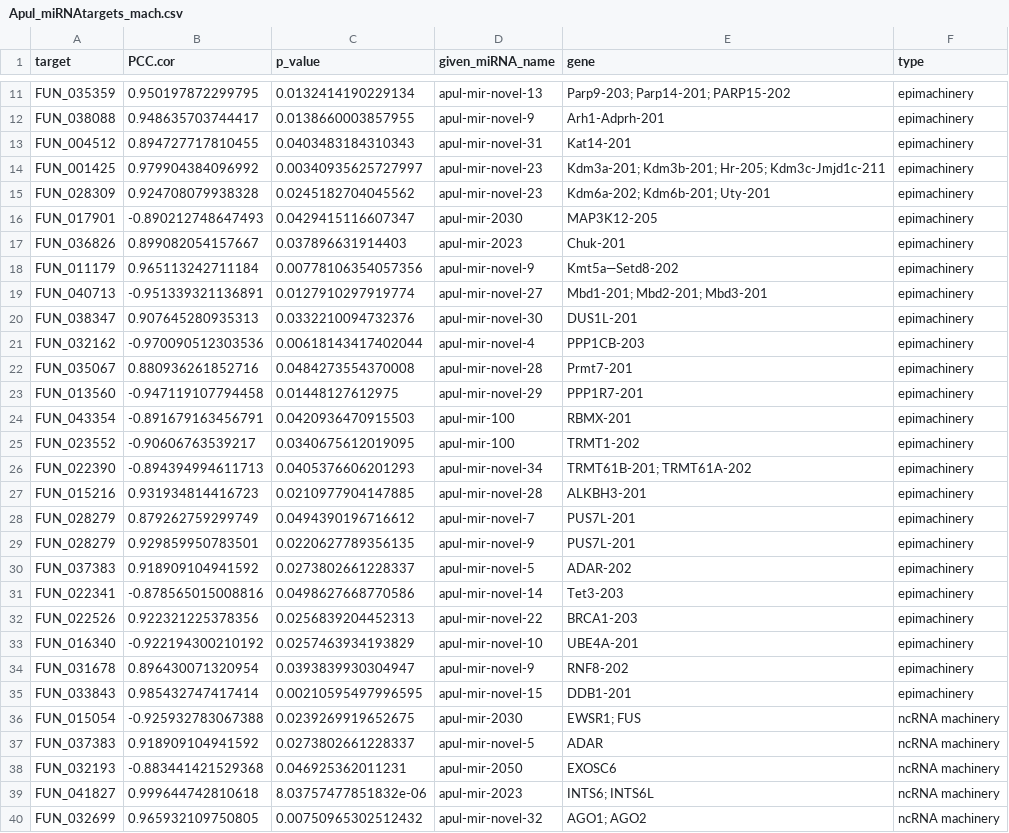
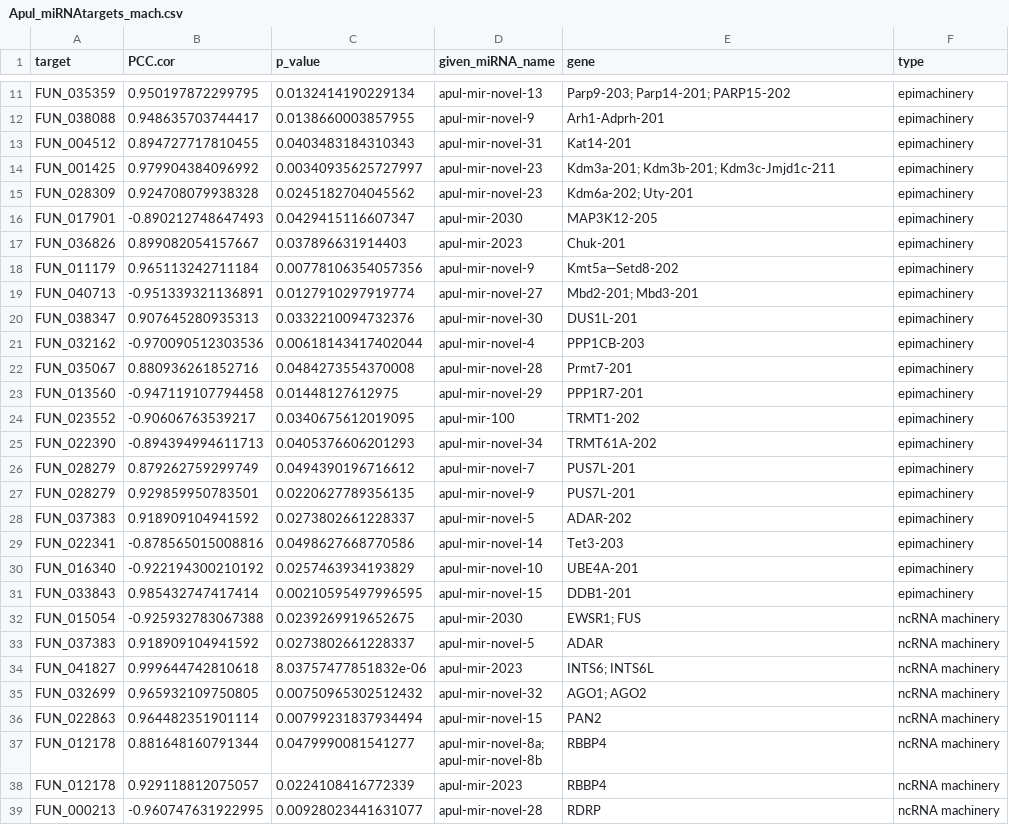
Before and after one commit to urol-e5/deep-dive-expression, a CSV file: M-multi-species/output/12-miRNA-epimachinery/Apul_miRNAtargets_mach.csv, drawn as a sheet; only a part is shown, gaps mark what is left out; the shorter side is filled out with more unchanged rows.

```diff
--- a/M-multi-species/output/12-miRNA-epimachinery/Apul_miRNAtargets_mach.csv
+++ b/M-multi-species/output/12-miRNA-epimachinery/Apul_miRNAtargets_mach.csv
@@ -13,4 +13,4 @@
 "FUN_004512",0.894727717810455,0.0403483184310343,"apul-mir-novel-31","Kat14-201","epimachinery"
-"FUN_001425",0.979904384096992,0.00340935625727997,"apul-mir-novel-23","Kdm3a-201; Kdm3b-201; Hr-205; Kdm3c-Jmjd1c-211","epimachinery"
-"FUN_028309",0.924708079938328,0.0245182704045562,"apul-mir-novel-23","Kdm6a-202; Kdm6b-201; Uty-201","epimachinery"
+"FUN_001425",0.979904384096992,0.00340935625727997,"apul-mir-novel-23","Kdm3a-201; Kdm3b-201; Kdm3c-Jmjd1c-211","epimachinery"
+"FUN_028309",0.924708079938328,0.0245182704045562,"apul-mir-novel-23","Kdm6a-202; Uty-201","epimachinery"
 "FUN_017901",-0.890212748647493,0.0429415116607347,"apul-mir-2030","MAP3K12-205","epimachinery"
@@ -18,3 +18,3 @@
 "FUN_011179",0.965113242711184,0.00778106354057356,"apul-mir-novel-9","Kmt5a—Setd8-202","epimachinery"
-"FUN_040713",-0.951339321136891,0.0127910297919774,"apul-mir-novel-27","Mbd1-201; Mbd2-201; Mbd3-201","epimachinery"
+"FUN_040713",-0.951339321136891,0.0127910297919774,"apul-mir-novel-27","Mbd2-201; Mbd3-201","epimachinery"
 "FUN_038347",0.907645280935313,0.0332210094732376,"apul-mir-novel-30","DUS1L-201","epimachinery"
@@ -23,6 +23,4 @@
 "FUN_013560",-0.947119107794458,0.01448127612975,"apul-mir-novel-29","PPP1R7-201","epimachinery"
-"FUN_043354",-0.891679163456791,0.0420936470915503,"apul-mir-100","RBMX-201","epimachinery"
 "FUN_023552",-0.90606763539217,0.0340675612019095,"apul-mir-100","TRMT1-202","epimachinery"
-"FUN_022390",-0.894394994611713,0.0405376606201293,"apul-mir-novel-34","TRMT61B-201; TRMT61A-202","epimachinery"
-"FUN_015216",0.931934814416723,0.0210977904147885,"apul-mir-novel-28","ALKBH3-201","epimachinery"
+"FUN_022390",-0.894394994611713,0.0405376606201293,"apul-mir-novel-34","TRMT61A-202","epimachinery"
 "FUN_028279",0.879262759299749,0.0494390196716612,"apul-mir-novel-7","PUS7L-201","epimachinery"
@@ -31,5 +29,3 @@
 "FUN_022341",-0.878565015008816,0.0498627668770586,"apul-mir-novel-14","Tet3-203","epimachinery"
-"FUN_022526",0.922321225378356,0.0256839204452313,"apul-mir-novel-22","BRCA1-203","epimachinery"
 "FUN_016340",-0.922194300210192,0.0257463934193829,"apul-mir-novel-10","UBE4A-201","epimachinery"
-"FUN_031678",0.896430071320954,0.0393839930304947,"apul-mir-novel-9","RNF8-202","epimachinery"
 "FUN_033843",0.985432747417414,0.00210595497996595,"apul-mir-novel-15","DDB1-201","epimachinery"
@@ -37,3 +33,2 @@
 "FUN_037383",0.918909104941592,0.0273802661228337,"apul-mir-novel-5","ADAR","ncRNA machinery"
-"FUN_032193",-0.883441421529368,0.046925362011231,"apul-mir-2050","EXOSC6","ncRNA machinery"
 "FUN_041827",0.999644742810618,8.03757477851832e-06,"apul-mir-2023","INTS6; INTS6L","ncRNA machinery"
```
Also changed, not shown: D-Apul/output/34-Apul-ncRNA-machinery-BLAST/ncRNAmach-blastp-Apul_annotated_reduced.csv, E-Peve/output/32-Peve-ncRNA-machinery-BLAST/ncRNAmach-blastp-Peve_annotated_reduced.csv, 31 other files.
